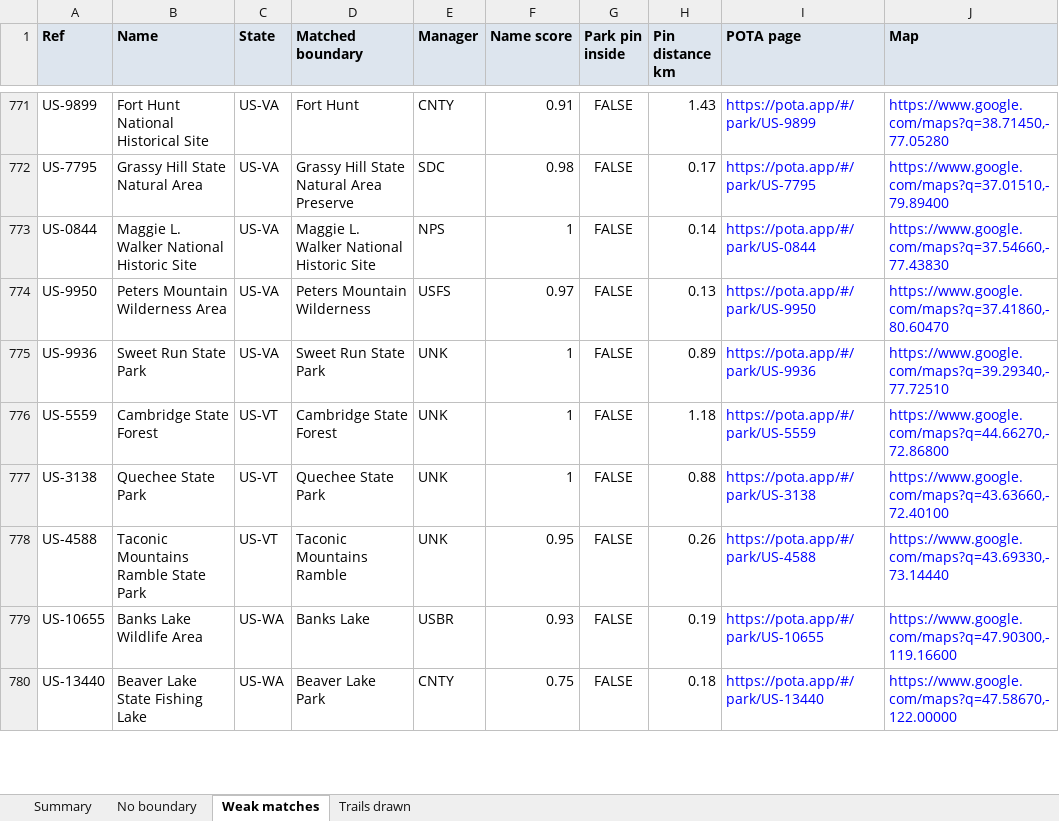
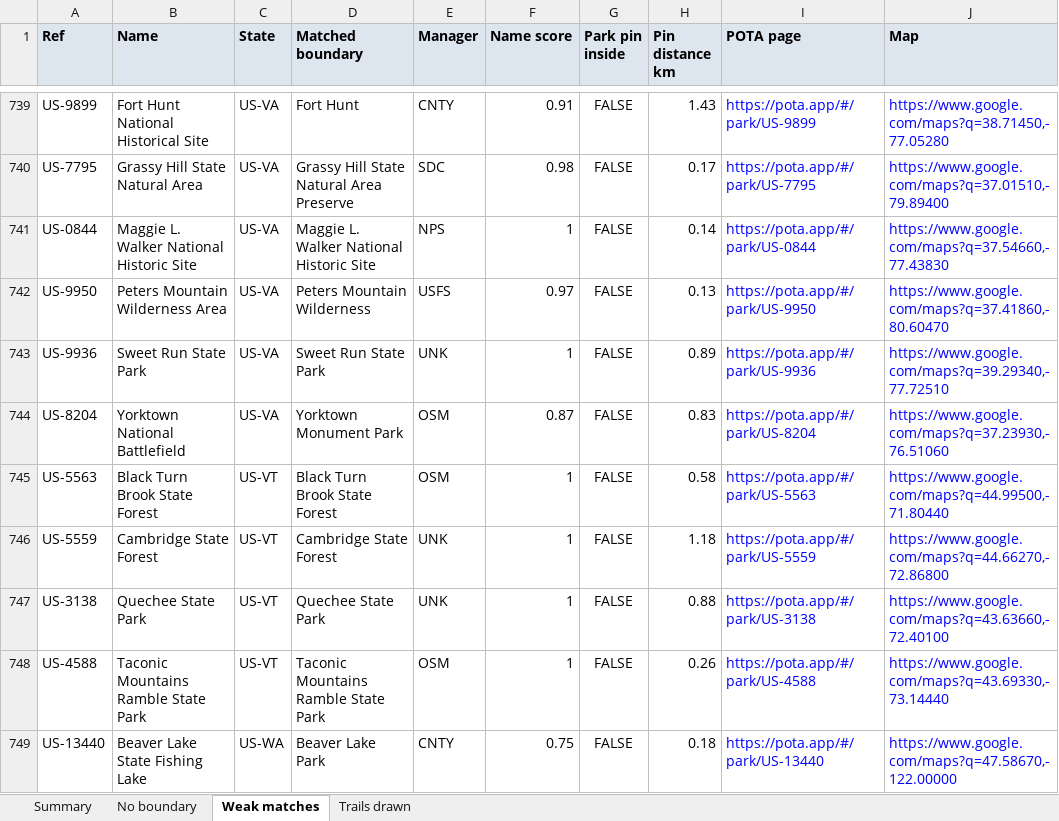
Before and after one commit to jsttylr/park-map, an Excel workbook: docs/parks-missing-boundaries.xlsx, sheet Weak matches, drawn as a sheet; only a part is shown, gaps mark what is left out; values as stored, in another font and other column widths than the file's, no borders; removed rows and columns are numbered as before the commit, all else as after; the diff covers the shown part only; the diff names each change by its address in the sheet, - before the commit and + after, or states it on an @@ line.

```diff
--- a/docs/parks-missing-boundaries.xlsx (sheet Weak matches)
+++ b/docs/parks-missing-boundaries.xlsx (sheet Weak matches)
+row 744: US-8204 | Yorktown National Battlefield | US-VA | Yorktown Monument Park | OSM | 0.87 | FALSE | 0.83 | https://pota.app/#/park/US-8204 | https://www.google.com/maps?q=37.23930,-76.51060
+row 745: US-5563 | Black Turn Brook State Forest | US-VT | Black Turn Brook State Forest | OSM | 1 | FALSE | 0.58 | https://pota.app/#/park/US-5563 | https://www.google.com/maps?q=44.99500,-71.80440
-D748 (Matched boundary): Taconic Mountains Ramble
+D748 (Matched boundary): Taconic Mountains Ramble State Park
-E748 (Manager): UNK
+E748 (Manager): OSM
-F748 (Name score): 0.95
+F748 (Name score): 1
-row 779: US-10655 | Banks Lake Wildlife Area | US-WA | Banks Lake | USBR | 0.93 | FALSE | 0.19 | https://pota.app/#/park/US-10655 | https://www.google.com/maps?q=47.90300,-119.16600
```
Also changed, not shown: 26 added rows, 71 removed rows and 76 edited cells elsewhere in this sheet, sheet No boundary, sheet Summary, sheet Trails drawn, 1 other file.
